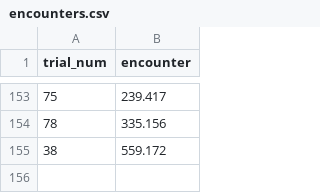
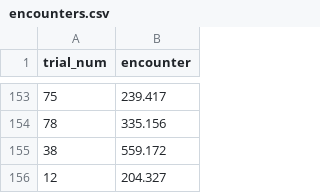
Before and after one commit to janyan33/female_fitness, a CSV file: female_coercion/encounters.csv, drawn as a sheet; only a part is shown, gaps mark what is left out; the diff names each change by its address in the sheet, - before the commit and + after, or states it on an @@ line.

```diff
--- a/female_coercion/encounters.csv
+++ b/female_coercion/encounters.csv
+row 156: 12 | 204.327
```
Also changed, not shown: female_coercion/insem.csv, 1 other file.
